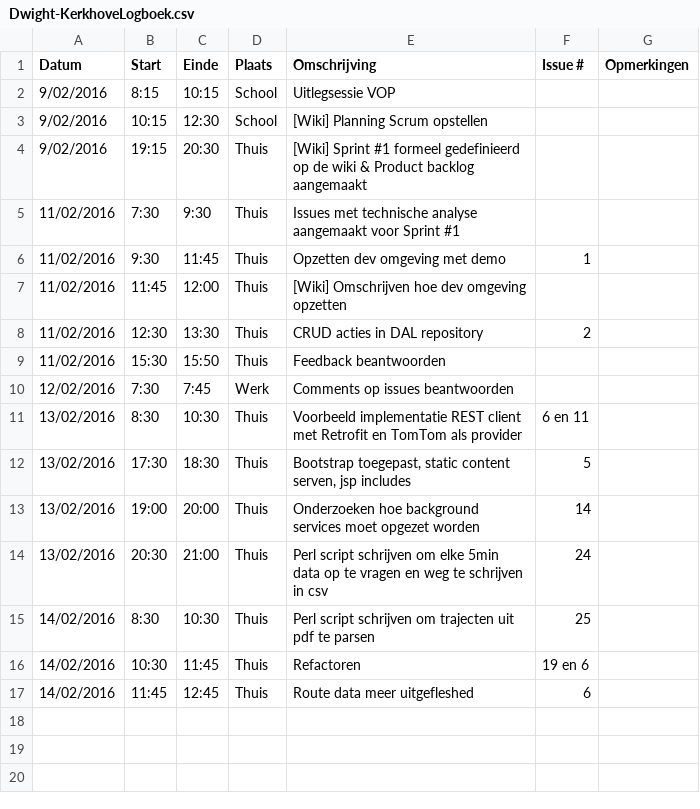
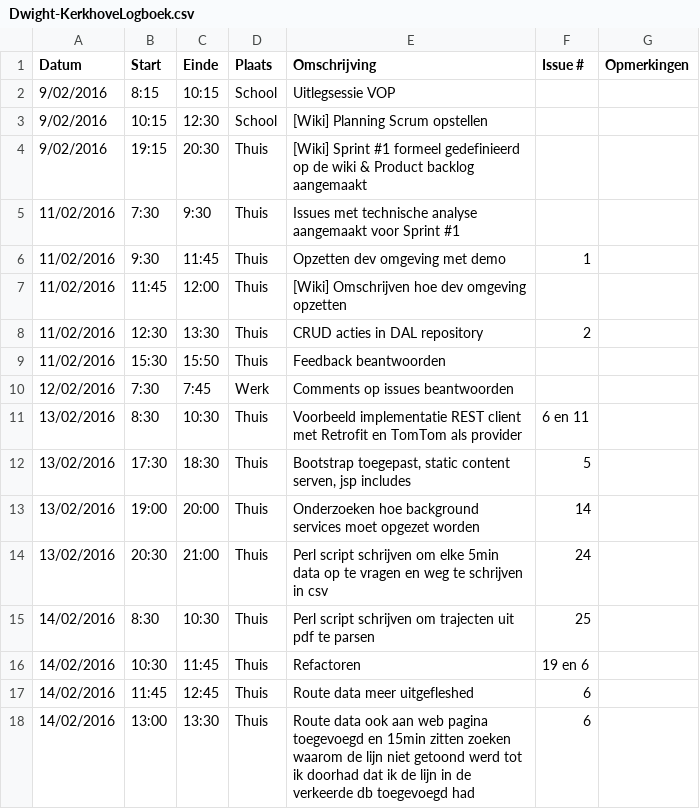
Before and after one commit to verkeergent/Traffic-Travel-Time-Analyzer-4, a CSV file: Dwight-KerkhoveLogboek.csv, drawn as a sheet; the diff names each change by its address in the sheet, - before the commit and + after, or states it on an @@ line.

Commit message:
logboek geupdate

```diff
--- a/Dwight-KerkhoveLogboek.csv
+++ b/Dwight-KerkhoveLogboek.csv
+row 18: 14/02/2016 | 13:00 | 13:30 | Thuis | Route data ook aan web pagina toegevoegd en 15min zitten zoeken waarom de lijn niet getoond werd tot ik doorhad dat ik de lijn in de verkeerde db toegevoegd had | 6
```
